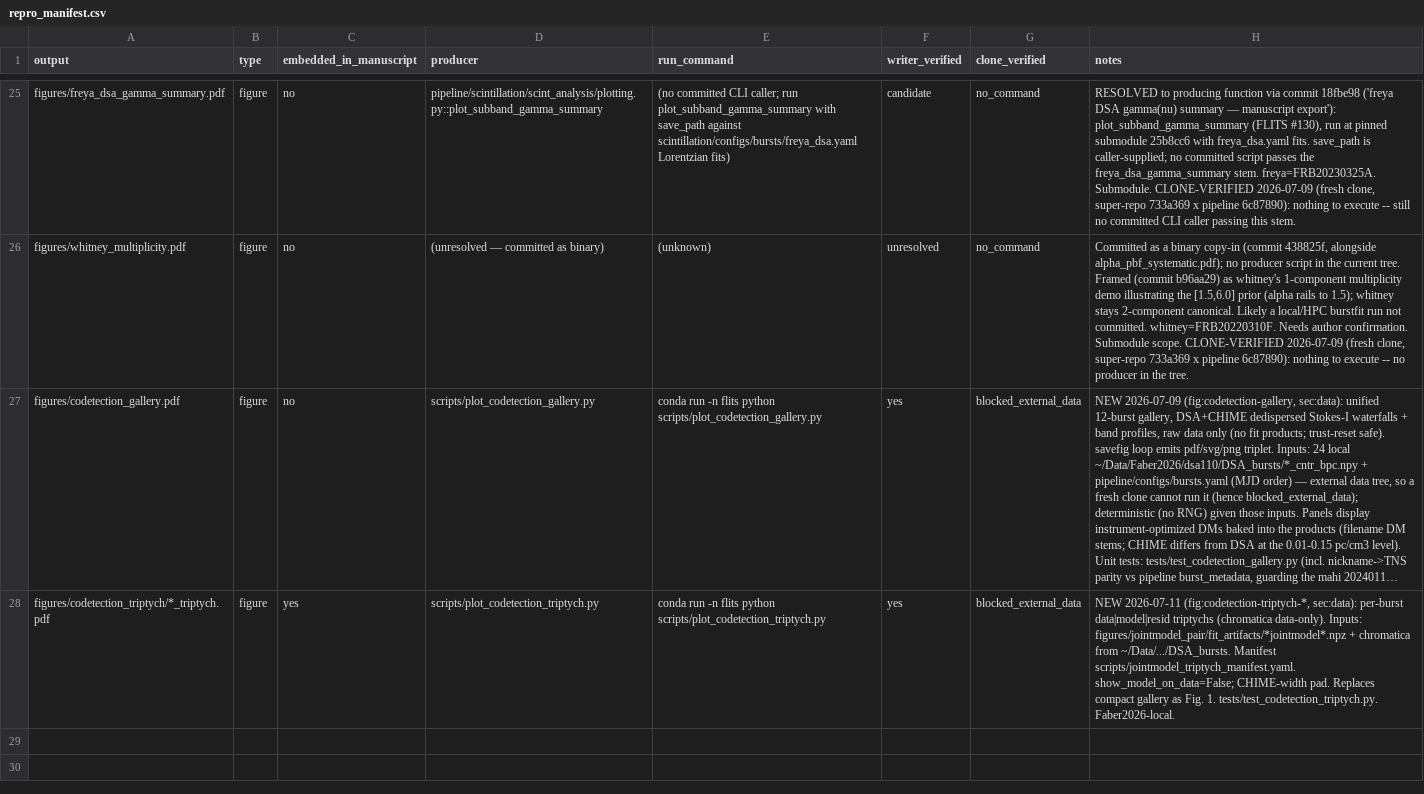
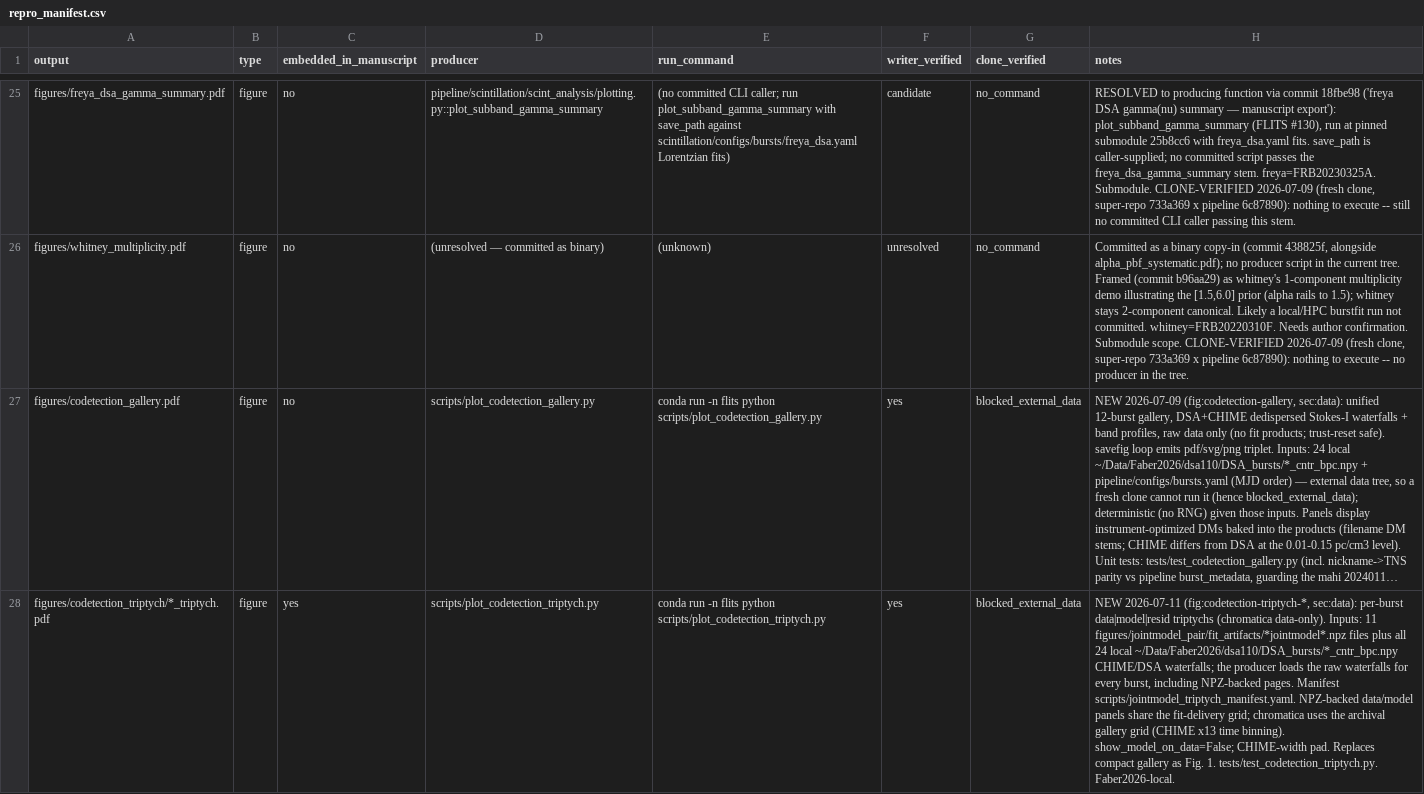
Before and after one commit to jakobtfaber/Faber2026, a CSV file: analysis/repro_manifest.csv, drawn as a sheet; only a part is shown, gaps mark what is left out; long unchanged cells end in …; the diff names each change by its address in the sheet, - before the commit and + after, or states it on an @@ line.

Commit message:
fix(repro): declare all triptych inputs

```diff
--- a/analysis/repro_manifest.csv
+++ b/analysis/repro_manifest.csv
-H28 (notes): …data-only). Inputs: figures/jointmodel_pair/fit_artifacts/*jointmodel*.npz + chromatica from ~/Data/.../DSA_bursts. Manifest scripts/jointmodel_triptych_manifest.yaml. show_model_on_data=False; CHIME-width…
+H28 (notes): …data-only). Inputs: 11 figures/jointmodel_pair/fit_artifacts/*jointmodel*.npz files plus all 24 local ~/Data/Faber2026/dsa110/DSA_bursts/*_cntr_bpc.npy CHIME/DSA waterfalls; the producer loads the raw waterfalls for every burst, including NPZ-backed pages. Manifest scripts/jointmodel_triptych_manifest.yaml. NPZ-backed data/model panels share the fit-delivery grid; chromatica uses the archival gallery grid (CHIME x13 time binning). show_model_on_data=False; CHIME-width…
```
Also changed, not shown: 2 other files.
